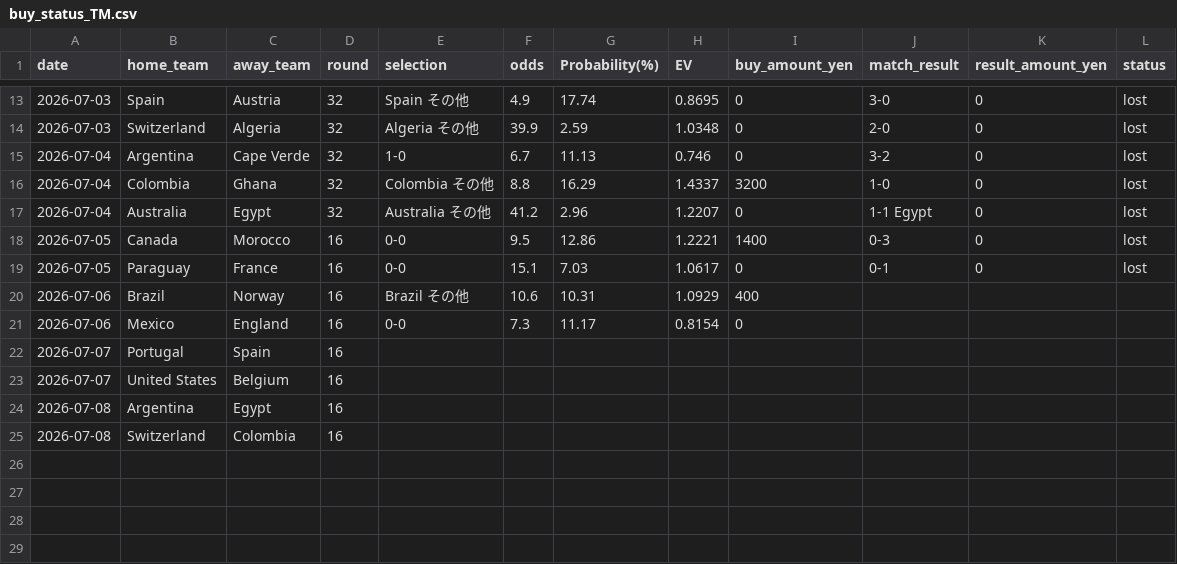
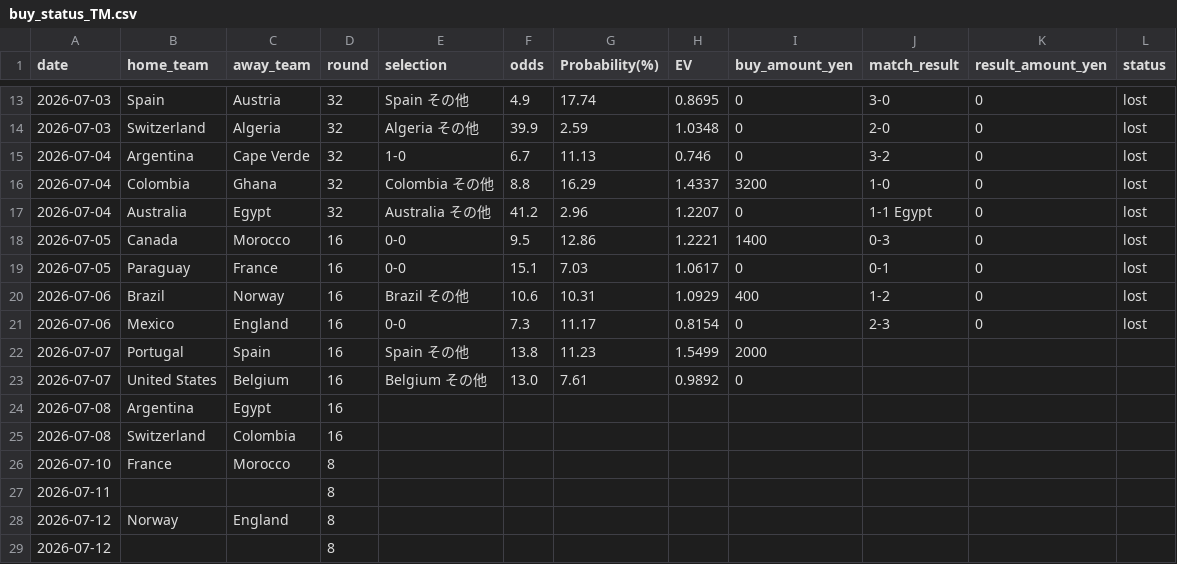
Before and after one commit to take4ff/wcup_winner, a CSV file: data/buy_status_TM.csv, drawn as a sheet; only a part is shown, gaps mark what is left out.

```diff
--- a/data/buy_status_TM.csv
+++ b/data/buy_status_TM.csv
@@ -19,7 +19,11 @@ date,home_team,away_team,round,selection,odds,Probability(%),EV,buy_amount_yen,m
 2026-07-05,Paraguay,France,16,0-0,15.1,7.03,1.0617,0,0-1,0,lost,
-2026-07-06,Brazil,Norway,16,Brazil その他,10.6,10.31,1.0929,400
-2026-07-06,Mexico,England,16,0-0,7.3,11.17,0.8154,0
-2026-07-07,Portugal,Spain,16
-2026-07-07,United States,Belgium,16
+2026-07-06,Brazil,Norway,16,Brazil その他,10.6,10.31,1.0929,400,1-2,0,lost
+2026-07-06,Mexico,England,16,0-0,7.3,11.17,0.8154,0,2-3,0,lost
+2026-07-07,Portugal,Spain,16,Spain その他,13.8,11.23,1.5499,2000
+2026-07-07,United States,Belgium,16,Belgium その他,13.0,7.61,0.9892,0
 2026-07-08,Argentina,Egypt,16
 2026-07-08,Switzerland,Colombia,16
+2026-07-10,France,Morocco,8
+2026-07-11,,,8
+2026-07-12,Norway,England,8
+2026-07-12,,,8
```
Also changed, not shown: 4 other files.
